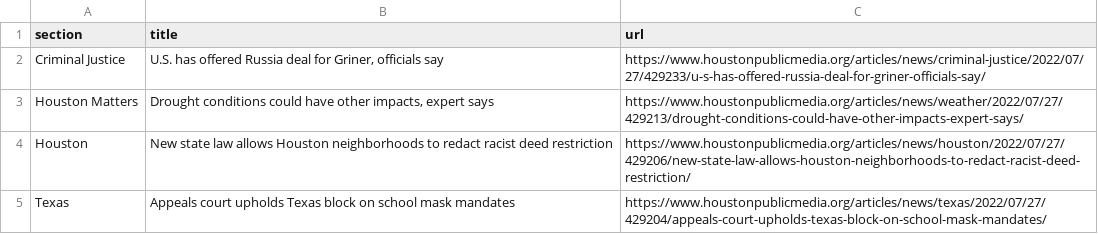
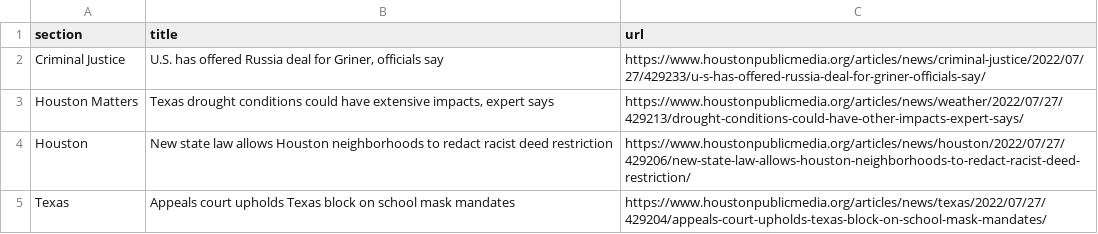
Before and after one commit to tanazm/Houston_scraped, a CSV file: npr.csv, drawn as a sheet; only a part is shown.

```diff
--- a/npr.csv
+++ b/npr.csv
@@ -2,3 +2,3 @@ section,title,url
 Criminal Justice,"U.S. has offered Russia deal for Griner, officials say",https://www.houstonpublicmedia.org/articles/news/criminal-justice/2022/07/27/429233/u-s-has-offered-russia-deal-for-griner-officials-say/
-Houston Matters,"Drought conditions could have other impacts, expert says",https://www.houstonpublicmedia.org/articles/news/weather/2022/07/27/429213/drought-conditions-could-have-other-impacts-expert-says/
+Houston Matters,"Texas drought conditions could have extensive impacts, expert says",https://www.houstonpublicmedia.org/articles/news/weather/2022/07/27/429213/drought-conditions-could-have-other-impacts-expert-says/
 Houston,New state law allows Houston neighborhoods to redact racist deed restriction,https://www.houstonpublicmedia.org/articles/news/houston/2022/07/27/429206/new-state-law-allows-houston-neighborhoods-to-redact-racist-deed-restriction/
```
